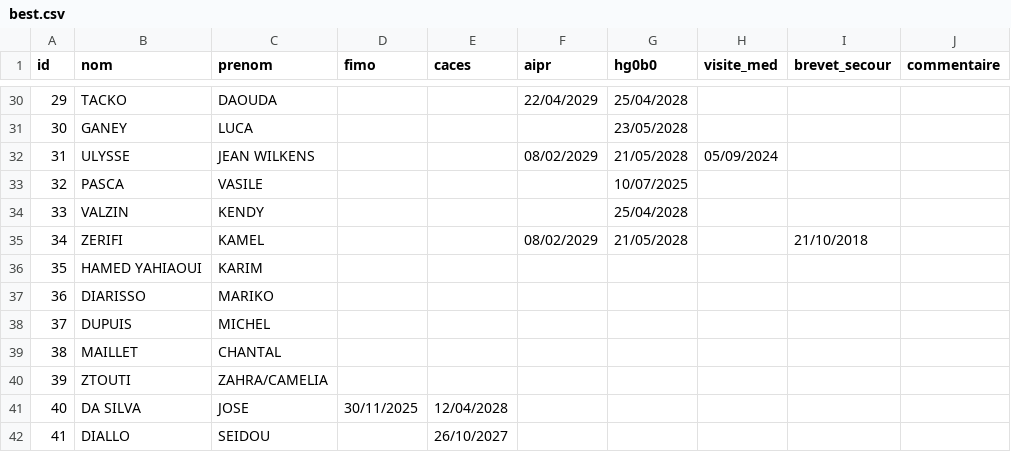
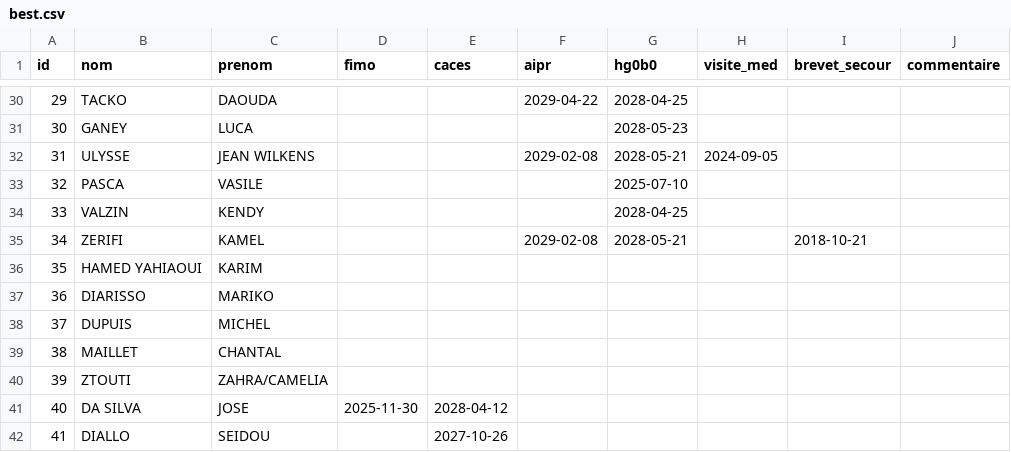
Before and after one commit to GostoCoder/Alerte_Colaborateur, a CSV file: consommable/best.csv, drawn as a sheet; only a part is shown, gaps mark what is left out; the diff covers the shown part only.

```diff
--- a/consommable/best.csv
+++ b/consommable/best.csv
@@ -30,7 +30,7 @@ id,nom,prenom,fimo,caces,aipr,hg0b0,visite_med,brevet_secour,commentaire
-29,TACKO,DAOUDA,,,22/04/2029,25/04/2028,,,
-30,GANEY,LUCA,,,,23/05/2028,,,
-31,ULYSSE,JEAN WILKENS,,,08/02/2029,21/05/2028,05/09/2024,,
-32,PASCA,VASILE,,,,10/07/2025,,,
-33,VALZIN,KENDY,,,,25/04/2028,,,
-34,ZERIFI,KAMEL,,,08/02/2029,21/05/2028,,21/10/2018,
+29,TACKO,DAOUDA,,,2029-04-22,2028-04-25,,,
+30,GANEY,LUCA,,,,2028-05-23,,,
+31,ULYSSE,JEAN WILKENS,,,2029-02-08,2028-05-21,2024-09-05,,
+32,PASCA,VASILE,,,,2025-07-10,,,
+33,VALZIN,KENDY,,,,2028-04-25,,,
+34,ZERIFI,KAMEL,,,2029-02-08,2028-05-21,,2018-10-21,
 35,HAMED YAHIAOUI,KARIM,,,,,,,
@@ -40,3 +40,3 @@ id,nom,prenom,fimo,caces,aipr,hg0b0,visite_med,brevet_secour,commentaire
 39,ZTOUTI,ZAHRA/CAMELIA,,,,,,,
-40,DA SILVA,JOSE,30/11/2025,12/04/2028,,,,,
-41,DIALLO,SEIDOU,,26/10/2027,,,,,
+40,DA SILVA,JOSE,2025-11-30,2028-04-12,,,,
+41,DIALLO,SEIDOU,,2027-10-26,,,,
```
Also changed, not shown: 78 edited cells elsewhere in this file, 6 other files.
